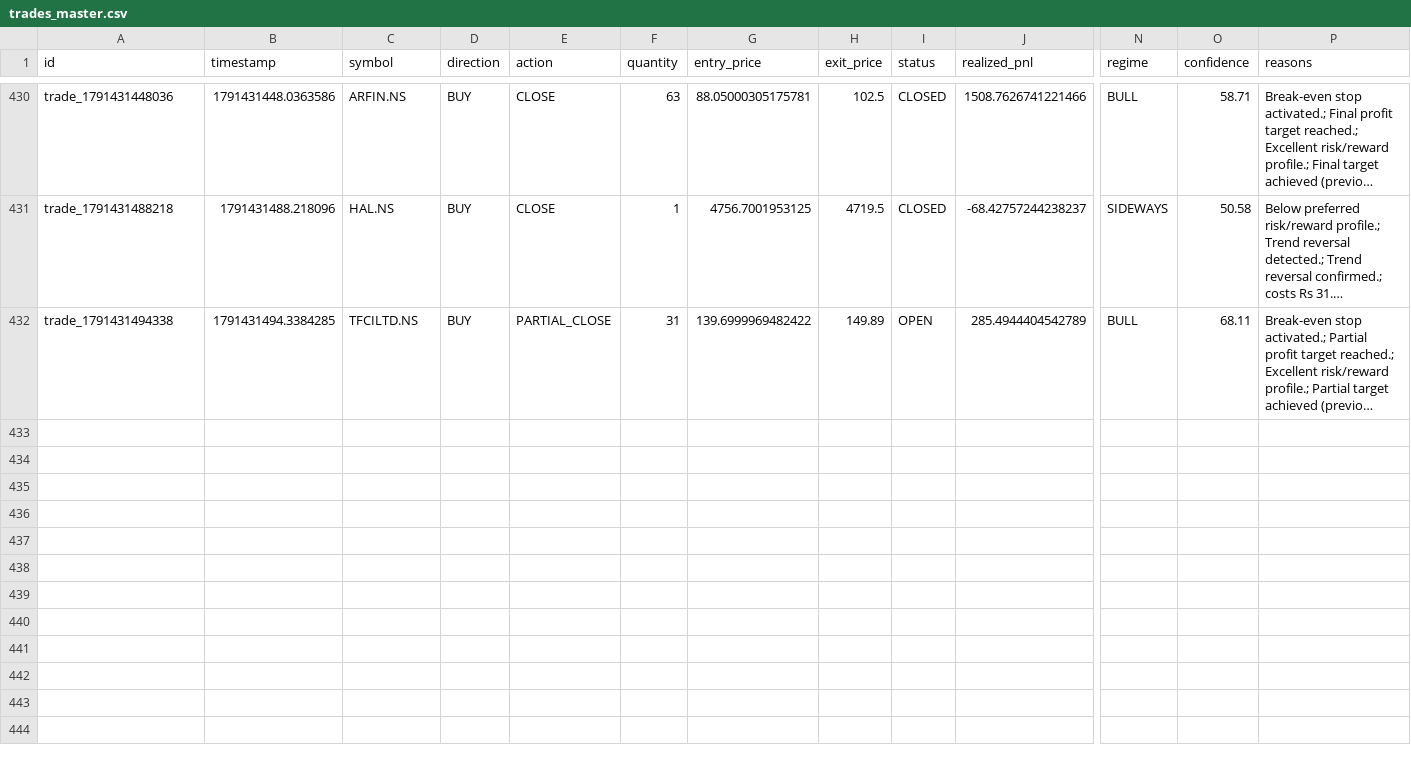
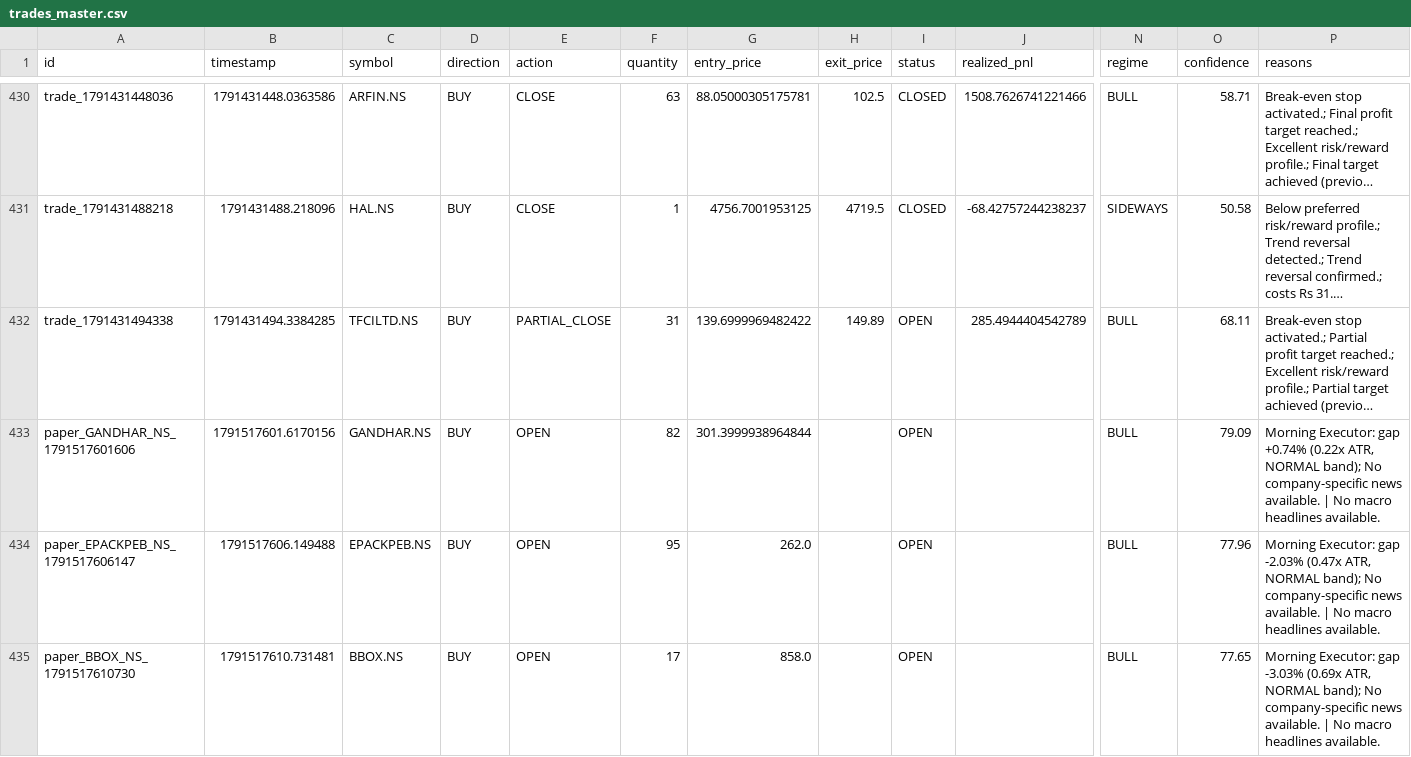
Before and after one commit to kkrsaini-engineer/Trade_testing, a CSV file: storage/trades/trades_master.csv, drawn as a sheet; only a part is shown, gaps mark what is left out; long unchanged cells end in …; rows hold the shown columns only; the diff names each change by its address in the sheet, - before the commit and + after, or states it on an @@ line.

```diff
--- a/storage/trades/trades_master.csv
+++ b/storage/trades/trades_master.csv
+row 433: paper_GANDHAR_NS_1791517601606 | 1791517601.6170156 | GANDHAR.NS | BUY | OPEN | 82 | 301.3999938964844 |  | OPEN |  | BULL | 79.09 | Morning Executor: gap +0.74% (0.22x ATR, NORMAL band); No company-specific news available. | No macro headlines available.
+row 434: paper_EPACKPEB_NS_1791517606147 | 1791517606.149488 | EPACKPEB.NS | BUY | OPEN | 95 | 262.0 |  | OPEN |  | BULL | 77.96 | Morning Executor: gap -2.03% (0.47x ATR, NORMAL band); No company-specific news available. | No macro headlines available.
+row 435: paper_BBOX_NS_1791517610730 | 1791517610.731481 | BBOX.NS | BUY | OPEN | 17 | 858.0 |  | OPEN |  | BULL | 77.65 | Morning Executor: gap -3.03% (0.69x ATR, NORMAL band); No company-specific news available. | No macro headlines available.
```
Also changed, not shown: 9 other files.
